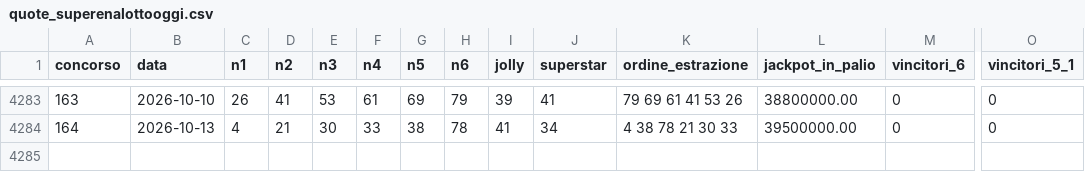
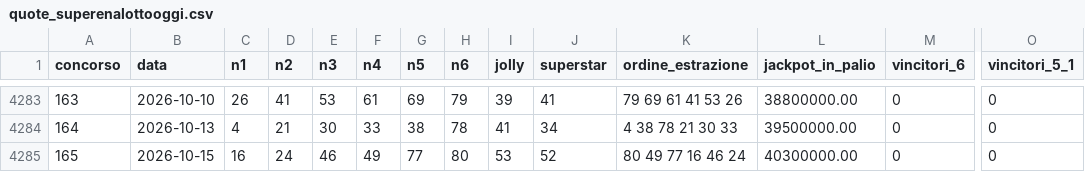
Before and after one commit to robitec97/numa, a CSV file: data/quote_superenalottooggi.csv, drawn as a sheet; only a part is shown, gaps mark what is left out; rows hold the shown columns only; the diff names each change by its address in the sheet, - before the commit and + after, or states it on an @@ line.

```diff
--- a/data/quote_superenalottooggi.csv
+++ b/data/quote_superenalottooggi.csv
+row 4285: 165 | 2026-10-15 | 16 | 24 | 46 | 49 | 77 | 80 | 53 | 52 | 80 49 77 16 46 24 | 40300000.00 | 0 | 0
```
Also changed, not shown: 4 other files.
